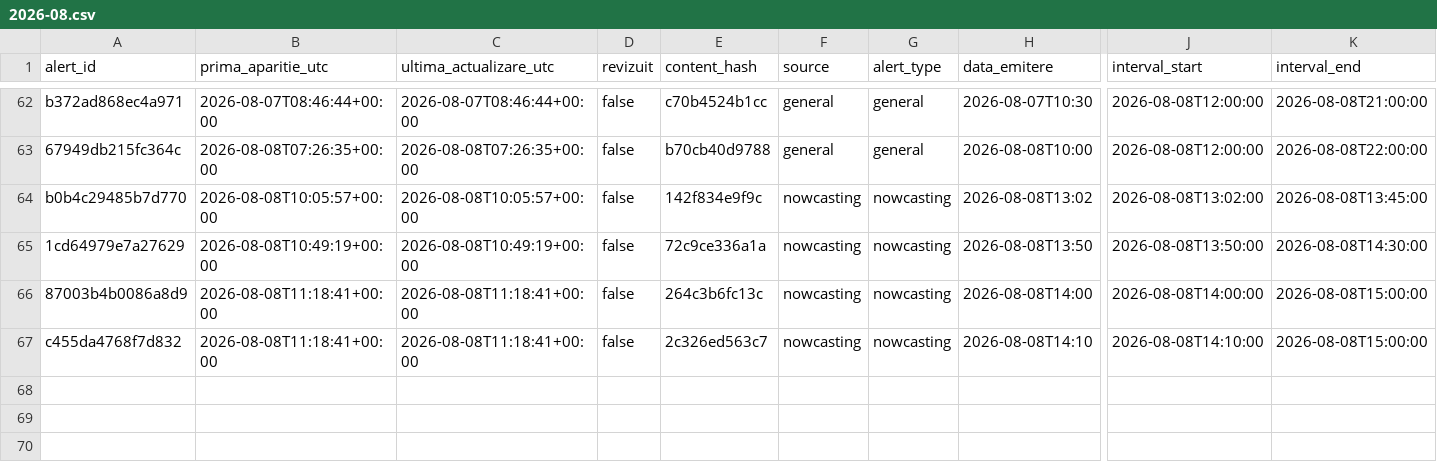
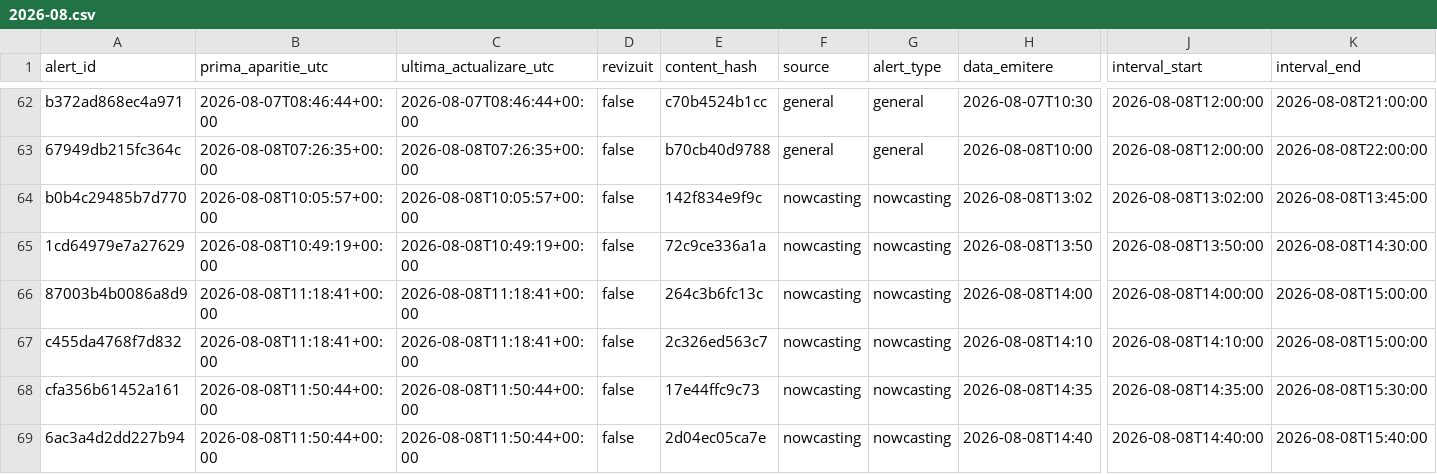
Before and after one commit to mariusbudileanu/date-meteo, a CSV file: public/istoric/2026/2026-08.csv, drawn as a sheet; only a part is shown, gaps mark what is left out; rows hold the shown columns only; the diff names each change by its address in the sheet, - before the commit and + after, or states it on an @@ line.

```diff
--- a/public/istoric/2026/2026-08.csv
+++ b/public/istoric/2026/2026-08.csv
+row 68: cfa356b61452a161 | 2026-08-08T11:50:44+00:00 | 2026-08-08T11:50:44+00:00 | false | 17e44ffc9c73 | nowcasting | nowcasting | 2026-08-08T14:35 | 2026-08-08T14:35:00 | 2026-08-08T15:30:00
+row 69: 6ac3a4d2dd227b94 | 2026-08-08T11:50:44+00:00 | 2026-08-08T11:50:44+00:00 | false | 2d04ec05ca7e | nowcasting | nowcasting | 2026-08-08T14:40 | 2026-08-08T14:40:00 | 2026-08-08T15:40:00
```
Also changed, not shown: public/istoric/nowcasting/2026-08.csv, 15 other files.
